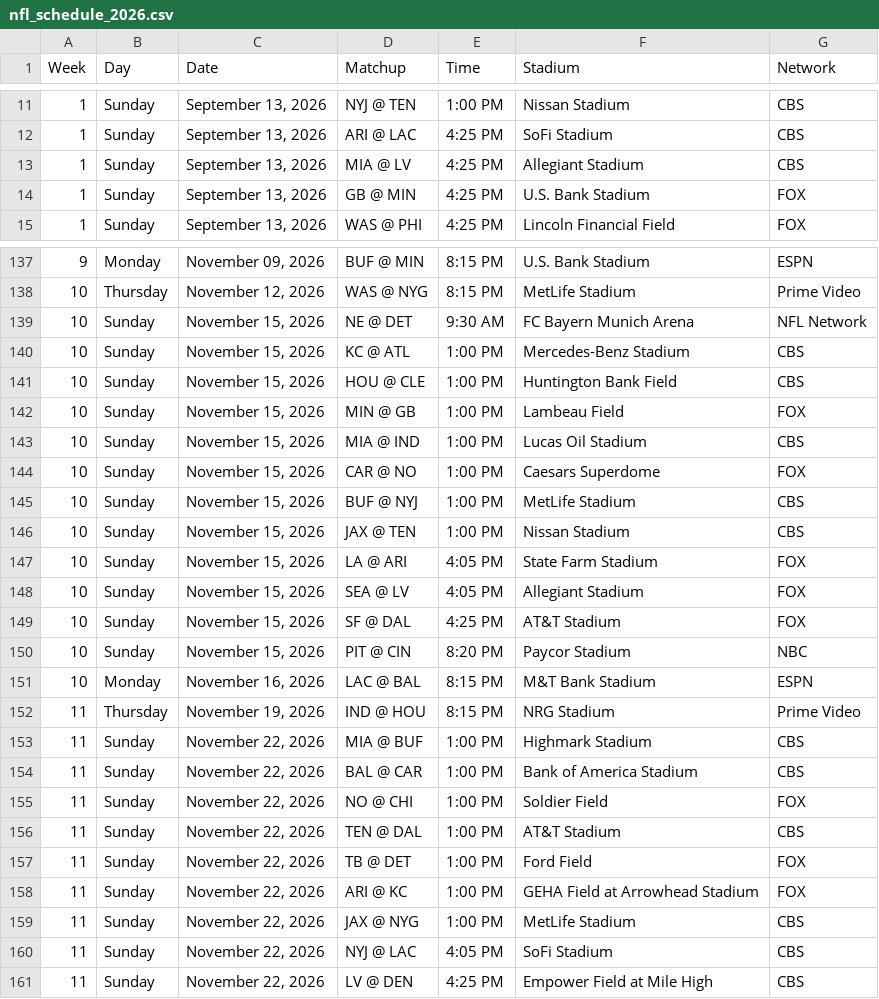
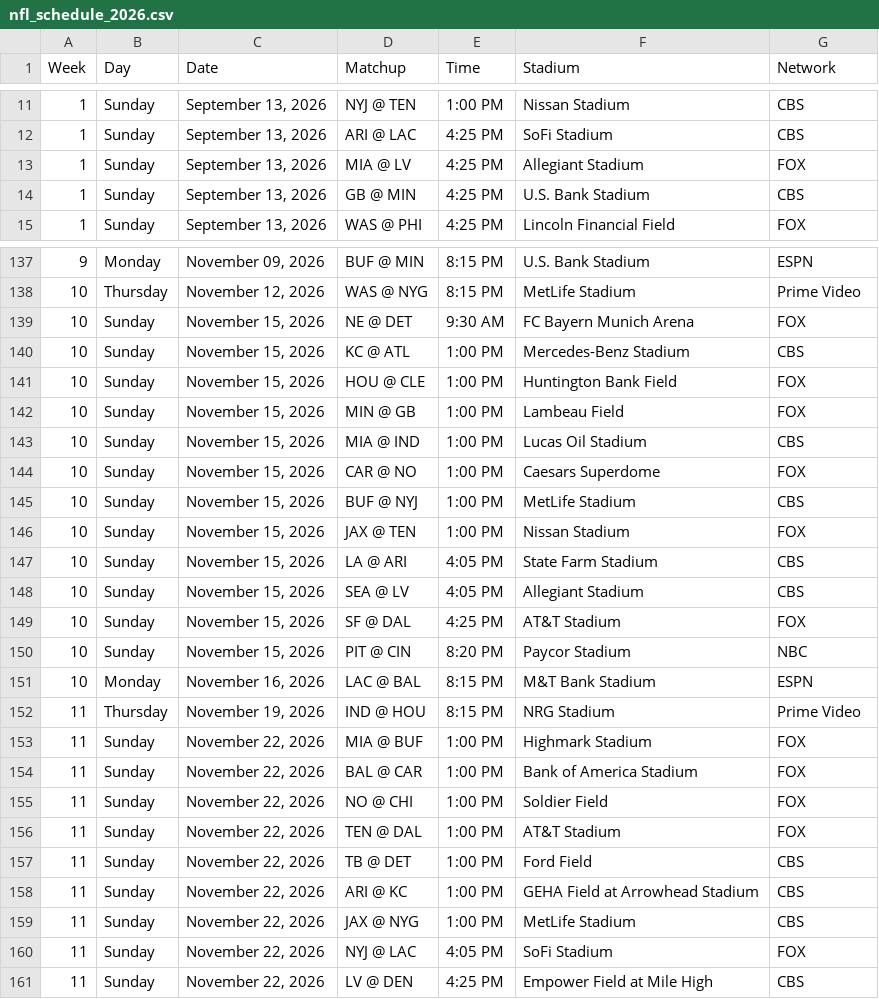
Before and after one commit to Cuevman81/NFL_Weather_Shiny_App, a CSV file: nfl_schedule_2026.csv, drawn as a sheet; only a part is shown, gaps mark what is left out; the diff covers the shown part only.

```diff
--- a/nfl_schedule_2026.csv
+++ b/nfl_schedule_2026.csv
@@ -12,4 +12,4 @@
 1,"Sunday","September 13, 2026","ARI @ LAC","4:25 PM","SoFi Stadium","CBS"
-1,"Sunday","September 13, 2026","MIA @ LV","4:25 PM","Allegiant Stadium","CBS"
-1,"Sunday","September 13, 2026","GB @ MIN","4:25 PM","U.S. Bank Stadium","FOX"
+1,"Sunday","September 13, 2026","MIA @ LV","4:25 PM","Allegiant Stadium","FOX"
+1,"Sunday","September 13, 2026","GB @ MIN","4:25 PM","U.S. Bank Stadium","CBS"
 1,"Sunday","September 13, 2026","WAS @ PHI","4:25 PM","Lincoln Financial Field","FOX"
@@ -138,5 +138,5 @@
 10,"Thursday","November 12, 2026","WAS @ NYG","8:15 PM","MetLife Stadium","Prime Video"
-10,"Sunday","November 15, 2026","NE @ DET","9:30 AM","FC Bayern Munich Arena","NFL Network"
+10,"Sunday","November 15, 2026","NE @ DET","9:30 AM","FC Bayern Munich Arena","FOX"
 10,"Sunday","November 15, 2026","KC @ ATL","1:00 PM","Mercedes-Benz Stadium","CBS"
-10,"Sunday","November 15, 2026","HOU @ CLE","1:00 PM","Huntington Bank Field","CBS"
+10,"Sunday","November 15, 2026","HOU @ CLE","1:00 PM","Huntington Bank Field","FOX"
 10,"Sunday","November 15, 2026","MIN @ GB","1:00 PM","Lambeau Field","FOX"
@@ -145,5 +145,5 @@
 10,"Sunday","November 15, 2026","BUF @ NYJ","1:00 PM","MetLife Stadium","CBS"
-10,"Sunday","November 15, 2026","JAX @ TEN","1:00 PM","Nissan Stadium","CBS"
-10,"Sunday","November 15, 2026","LA @ ARI","4:05 PM","State Farm Stadium","FOX"
-10,"Sunday","November 15, 2026","SEA @ LV","4:05 PM","Allegiant Stadium","FOX"
+10,"Sunday","November 15, 2026","JAX @ TEN","1:00 PM","Nissan Stadium","FOX"
+10,"Sunday","November 15, 2026","LA @ ARI","4:05 PM","State Farm Stadium","CBS"
+10,"Sunday","November 15, 2026","SEA @ LV","4:05 PM","Allegiant Stadium","CBS"
 10,"Sunday","November 15, 2026","SF @ DAL","4:25 PM","AT&T Stadium","FOX"
@@ -152,10 +152,10 @@
 11,"Thursday","November 19, 2026","IND @ HOU","8:15 PM","NRG Stadium","Prime Video"
-11,"Sunday","November 22, 2026","MIA @ BUF","1:00 PM","Highmark Stadium","CBS"
-11,"Sunday","November 22, 2026","BAL @ CAR","1:00 PM","Bank of America Stadium","CBS"
+11,"Sunday","November 22, 2026","MIA @ BUF","1:00 PM","Highmark Stadium","FOX"
+11,"Sunday","November 22, 2026","BAL @ CAR","1:00 PM","Bank of America Stadium","FOX"
 11,"Sunday","November 22, 2026","NO @ CHI","1:00 PM","Soldier Field","FOX"
-11,"Sunday","November 22, 2026","TEN @ DAL","1:00 PM","AT&T Stadium","CBS"
-11,"Sunday","November 22, 2026","TB @ DET","1:00 PM","Ford Field","FOX"
-11,"Sunday","November 22, 2026","ARI @ KC","1:00 PM","GEHA Field at Arrowhead Stadium","FOX"
+11,"Sunday","November 22, 2026","TEN @ DAL","1:00 PM","AT&T Stadium","FOX"
+11,"Sunday","November 22, 2026","TB @ DET","1:00 PM","Ford Field","CBS"
+11,"Sunday","November 22, 2026","ARI @ KC","1:00 PM","GEHA Field at Arrowhead Stadium","CBS"
 11,"Sunday","November 22, 2026","JAX @ NYG","1:00 PM","MetLife Stadium","CBS"
-11,"Sunday","November 22, 2026","NYJ @ LAC","4:05 PM","SoFi Stadium","CBS"
+11,"Sunday","November 22, 2026","NYJ @ LAC","4:05 PM","SoFi Stadium","FOX"
 11,"Sunday","November 22, 2026","LV @ DEN","4:25 PM","Empower Field at Mile High","CBS"
```
Also changed, not shown: 43 edited cells elsewhere in this file, nfl_schedule_2026_detailed.csv, 1 other file.
